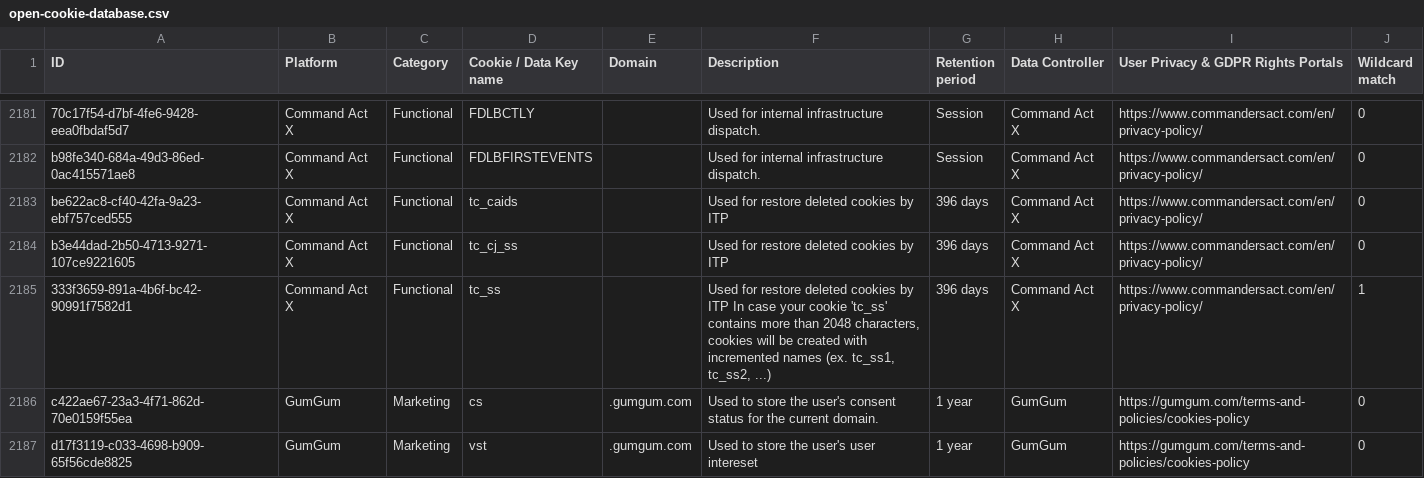
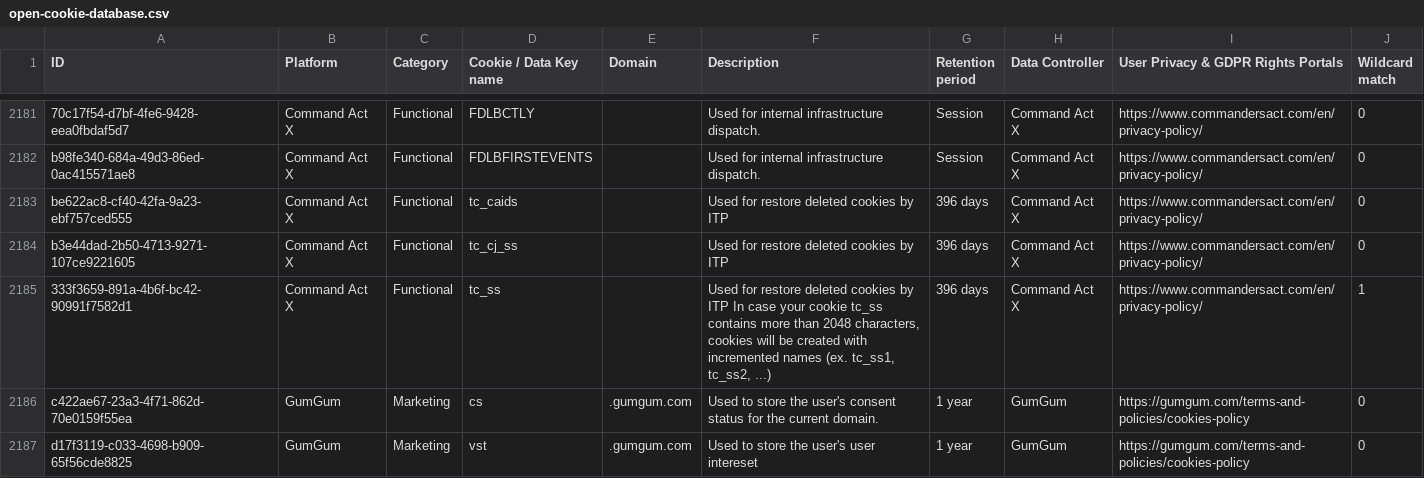
Before and after one commit to jkwakman/Open-Cookie-Database, a CSV file: open-cookie-database.csv, drawn as a sheet; only a part is shown, gaps mark what is left out.

Commit message:
Removed CSV error

```diff
--- a/open-cookie-database.csv
+++ b/open-cookie-database.csv
@@ -2184,3 +2184,3 @@ be622ac8-cf40-42fa-9a23-ebf757ced555,Command Act X,Functional,tc_caids,,"Used fo
 b3e44dad-2b50-4713-9271-107ce9221605,Command Act X,Functional,tc_cj_ss,,"Used for restore deleted cookies by ITP",396 days,Command Act X,https://www.commandersact.com/en/privacy-policy/,0
-333f3659-891a-4b6f-bc42-90991f7582d1,Command Act X,Functional,tc_ss,,"Used for restore deleted cookies by ITP In case your cookie 'tc_ss' contains more than 2048 characters, cookies will be created with incremented names (ex. tc_ss1, tc_ss2, ...)",396 days,Command Act X,https://www.commandersact.com/en/privacy-policy/,1
+333f3659-891a-4b6f-bc42-90991f7582d1,Command Act X,Functional,tc_ss,,"Used for restore deleted cookies by ITP In case your cookie tc_ss contains more than 2048 characters, cookies will be created with incremented names (ex. tc_ss1, tc_ss2, ...)",396 days,Command Act X,https://www.commandersact.com/en/privacy-policy/,1
 c422ae67-23a3-4f71-862d-70e0159f55ea,GumGum,Marketing,cs, .gumgum.com,"Used to store the user's consent status for the current domain.",1 year,GumGum,https://gumgum.com/terms-and-policies/cookies-policy,0
```
